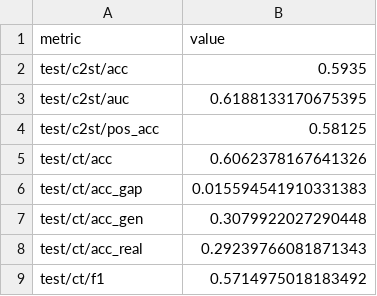
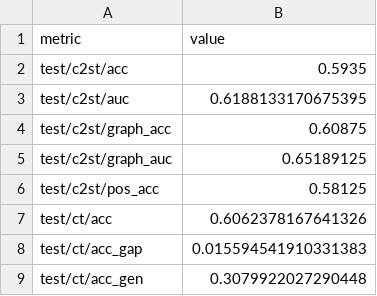
Before and after one commit to MONICAWAN1/eval_metrics, a CSV file: reports/nicheflow_vfm/metrics.csv, drawn as a sheet; only a part is shown; the shorter side is filled out with more unchanged rows.

Commit message:
rerun eval metrics with c2st_graph on vfm, re-trained cfm, retrained otcfm spatial, and gene-only otcfm

```diff
--- a/reports/nicheflow_vfm/metrics.csv
+++ b/reports/nicheflow_vfm/metrics.csv
@@ -3,2 +3,4 @@ test/c2st/acc,0.5935
 test/c2st/auc,0.6188133170675395
+test/c2st/graph_acc,0.60875
+test/c2st/graph_auc,0.65189125
 test/c2st/pos_acc,0.58125
```
Also changed, not shown: reports/otcfm_1025/metrics.csv, reports/otcfm_spatial_1025/metrics.csv, 4 other files.
